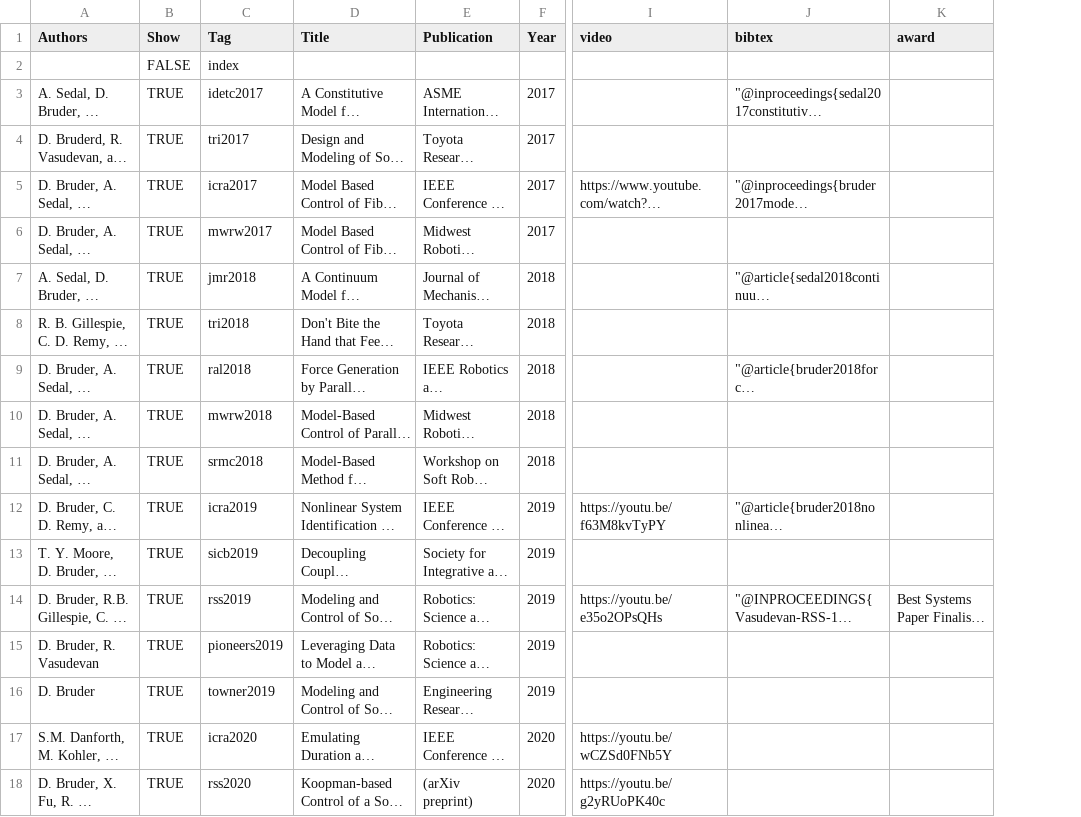
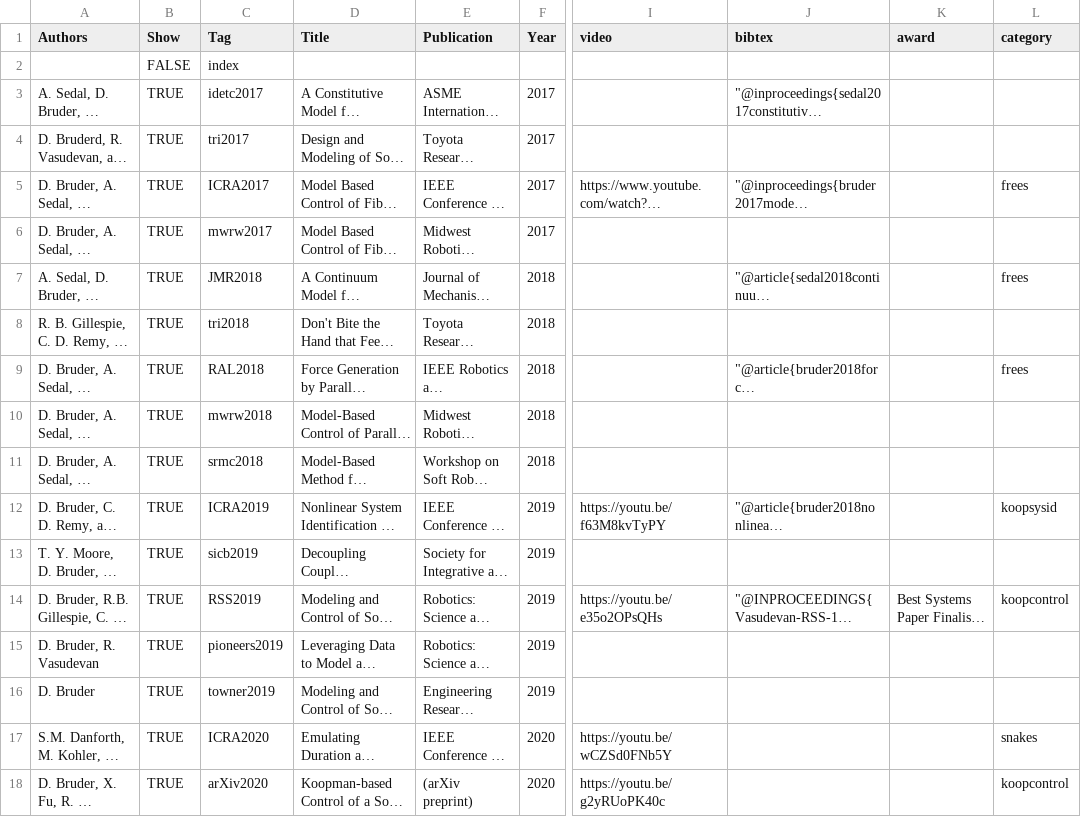
Before and after one commit to bruderd/danielbruder, a CSV file: _data/publications.csv, drawn as a sheet; only a part is shown, gaps mark what is left out; long unchanged cells end in …; the diff names each change by its address in the sheet, - before the commit and + after, or states it on an @@ line.

Commit message:
Completely revamped the Research page. Wrote new descriptions, made all the images gifs, and added links to publications.

```diff
--- a/_data/publications.csv
+++ b/_data/publications.csv
+column L (category), rows 5-18: frees |  | frees |  | frees |  |  | koopsysid |  | koopcontrol |  |  | snakes | koopcontrol
-C5 (Tag): icra2017
+C5 (Tag): ICRA2017
-C7 (Tag): jmr2018
+C7 (Tag): JMR2018
-C9 (Tag): ral2018
+C9 (Tag): RAL2018
-C12 (Tag): icra2019
+C12 (Tag): ICRA2019
-C14 (Tag): rss2019
+C14 (Tag): RSS2019
-C17 (Tag): icra2020
+C17 (Tag): ICRA2020
-C18 (Tag): rss2020
+C18 (Tag): arXiv2020
```
Also changed, not shown: _data/research.csv, 24 other files.
